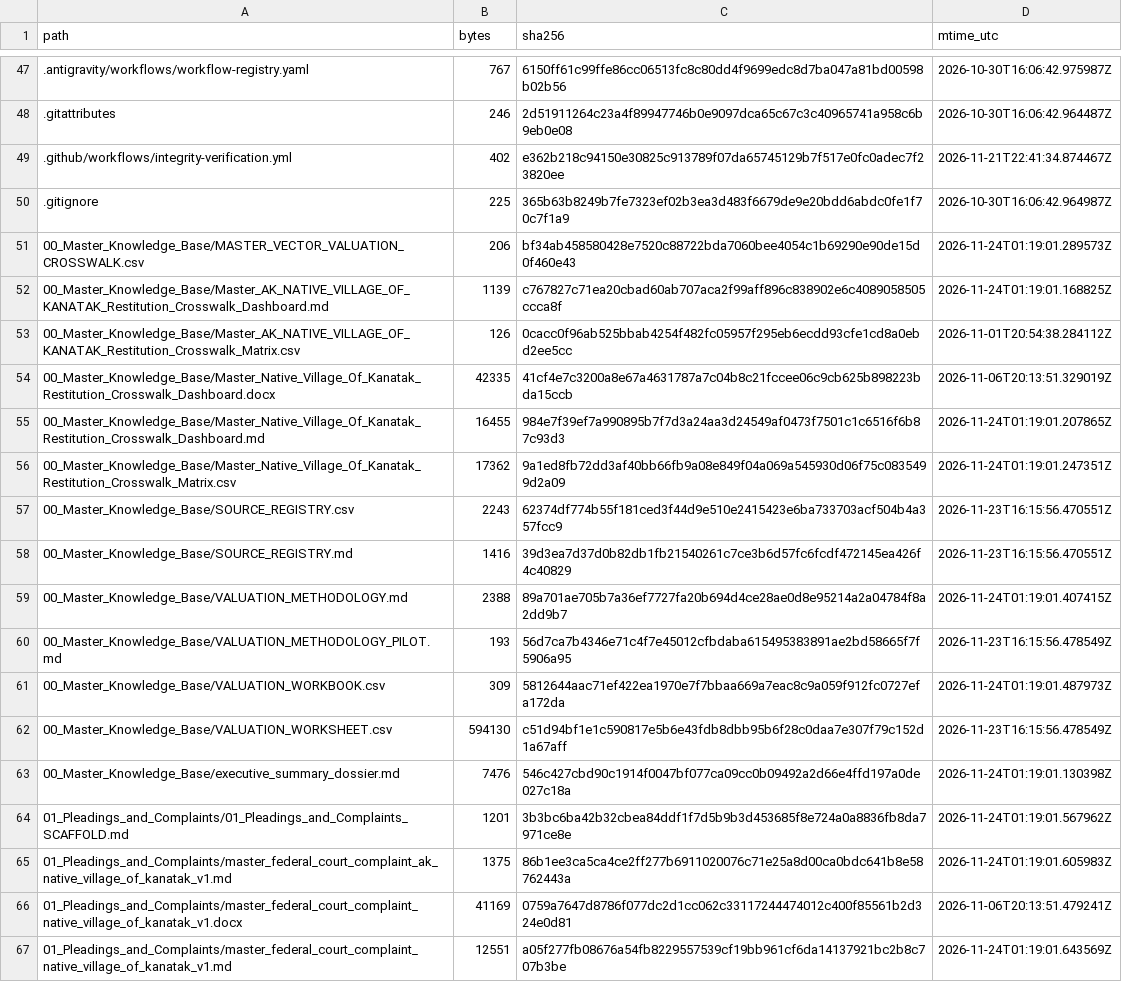
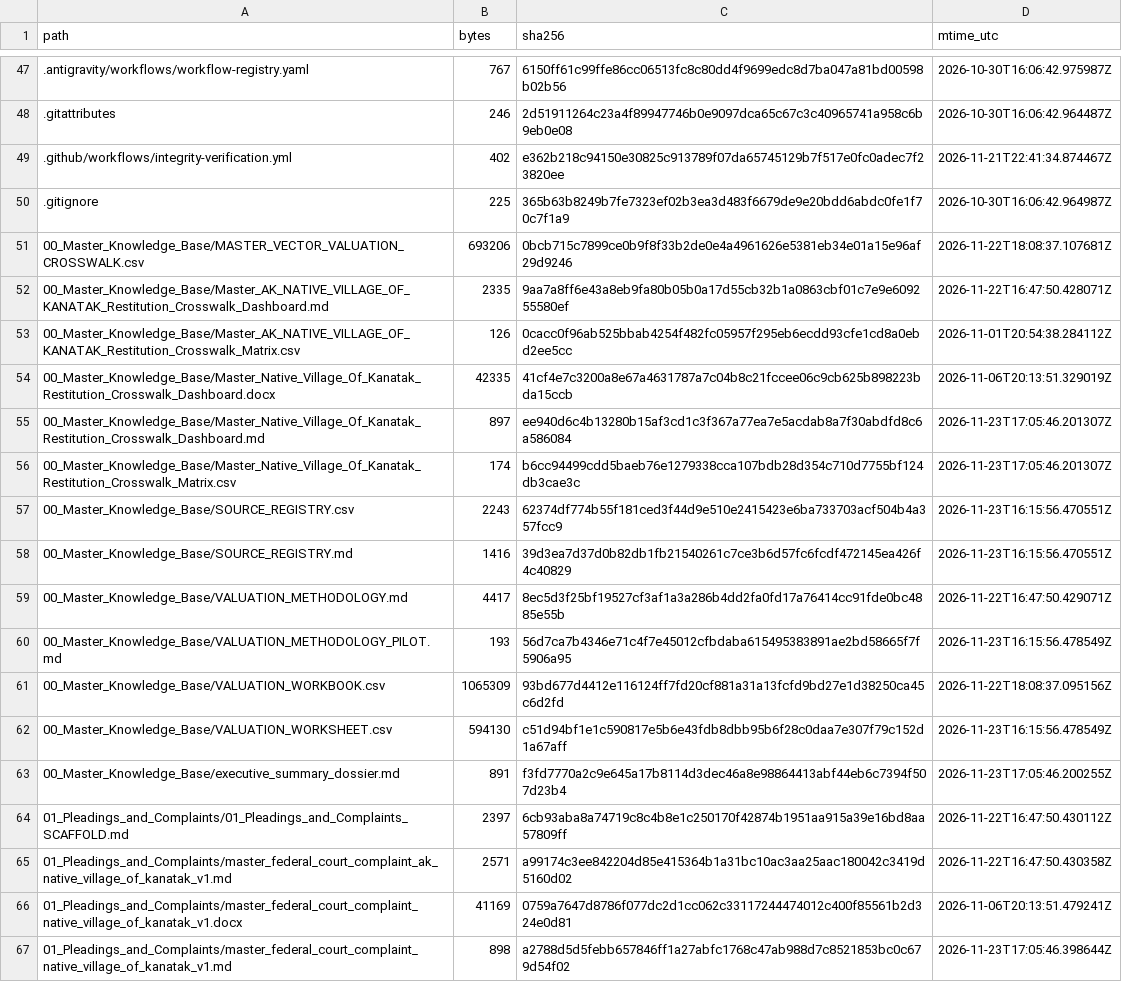
Before and after one commit to GlobalRestitutionAlliance/turtle-island-us-ak-native-village-of-kanatak-master-litigation, a CSV file: 99_Archives_and_Manifests/MANIFEST_SHA256.csv, drawn as a sheet; only a part is shown, gaps mark what is left out; the diff covers the shown part only.

```diff
--- a/99_Archives_and_Manifests/MANIFEST_SHA256.csv
+++ b/99_Archives_and_Manifests/MANIFEST_SHA256.csv
@@ -50,18 +50,18 @@ path,bytes,sha256,mtime_utc
 .gitignore,225,365b63b8249b7fe7323ef02b3ea3d483f6679de9e20bdd6abdc0fe1f70c7f1a9,2026-10-30T16:06:42.964987Z
-00_Master_Knowledge_Base/MASTER_VECTOR_VALUATION_CROSSWALK.csv,206,bf34ab458580428e7520c88722bda7060bee4054c1b69290e90de15d0f460e43,2026-11-24T01:19:01.289573Z
-00_Master_Knowledge_Base/Master_AK_NATIVE_VILLAGE_OF_KANATAK_Restitution_Crosswalk_Dashboard.md,1139,c767827c71ea20cbad60ab707aca2f99aff896c838902e6c4089058505ccca8f,2026-11-24T01:19:01.168825Z
+00_Master_Knowledge_Base/MASTER_VECTOR_VALUATION_CROSSWALK.csv,693206,0bcb715c7899ce0b9f8f33b2de0e4a4961626e5381eb34e01a15e96af29d9246,2026-11-22T18:08:37.107681Z
+00_Master_Knowledge_Base/Master_AK_NATIVE_VILLAGE_OF_KANATAK_Restitution_Crosswalk_Dashboard.md,2335,9aa7a8ff6e43a8eb9fa80b05b0a17d55cb32b1a0863cbf01c7e9e609255580ef,2026-11-22T16:47:50.428071Z
 00_Master_Knowledge_Base/Master_AK_NATIVE_VILLAGE_OF_KANATAK_Restitution_Crosswalk_Matrix.csv,126,0cacc0f96ab525bbab4254f482fc05957f295eb6ecdd93cfe1cd8a0ebd2ee5cc,2026-11-01T20:54:38.284112Z
 00_Master_Knowledge_Base/Master_Native_Village_Of_Kanatak_Restitution_Crosswalk_Dashboard.docx,42335,41cf4e7c3200a8e67a4631787a7c04b8c21fccee06c9cb625b898223bda15ccb,2026-11-06T20:13:51.329019Z
-00_Master_Knowledge_Base/Master_Native_Village_Of_Kanatak_Restitution_Crosswalk_Dashboard.md,16455,984e7f39ef7a990895b7f7d3a24aa3d24549af0473f7501c1c6516f6b87c93d3,2026-11-24T01:19:01.207865Z
-00_Master_Knowledge_Base/Master_Native_Village_Of_Kanatak_Restitution_Crosswalk_Matrix.csv,17362,9a1ed8fb72dd3af40bb66fb9a08e849f04a069a545930d06f75c0835499d2a09,2026-11-24T01:19:01.247351Z
+00_Master_Knowledge_Base/Master_Native_Village_Of_Kanatak_Restitution_Crosswalk_Dashboard.md,897,ee940d6c4b13280b15af3cd1c3f367a77ea7e5acdab8a7f30abdfd8c6a586084,2026-11-23T17:05:46.201307Z
+00_Master_Knowledge_Base/Master_Native_Village_Of_Kanatak_Restitution_Crosswalk_Matrix.csv,174,b6cc94499cdd5baeb76e1279338cca107bdb28d354c710d7755bf124db3cae3c,2026-11-23T17:05:46.201307Z
 00_Master_Knowledge_Base/SOURCE_REGISTRY.csv,2243,62374df774b55f181ced3f44d9e510e2415423e6ba733703acf504b4a357fcc9,2026-11-23T16:15:56.470551Z
 00_Master_Knowledge_Base/SOURCE_REGISTRY.md,1416,39d3ea7d37d0b82db1fb21540261c7ce3b6d57fc6fcdf472145ea426f4c40829,2026-11-23T16:15:56.470551Z
-00_Master_Knowledge_Base/VALUATION_METHODOLOGY.md,2388,89a701ae705b7a36ef7727fa20b694d4ce28ae0d8e95214a2a04784f8a2dd9b7,2026-11-24T01:19:01.407415Z
+00_Master_Knowledge_Base/VALUATION_METHODOLOGY.md,4417,8ec5d3f25bf19527cf3af1a3a286b4dd2fa0fd17a76414cc91fde0bc4885e55b,2026-11-22T16:47:50.429071Z
 00_Master_Knowledge_Base/VALUATION_METHODOLOGY_PILOT.md,193,56d7ca7b4346e71c4f7e45012cfbdaba615495383891ae2bd58665f7f5906a95,2026-11-23T16:15:56.478549Z
-00_Master_Knowledge_Base/VALUATION_WORKBOOK.csv,309,5812644aac71ef422ea1970e7f7bbaa669a7eac8c9a059f912fc0727efa172da,2026-11-24T01:19:01.487973Z
+00_Master_Knowledge_Base/VALUATION_WORKBOOK.csv,1065309,93bd677d4412e116124ff7fd20cf881a31a13fcfd9bd27e1d38250ca45c6d2fd,2026-11-22T18:08:37.095156Z
 00_Master_Knowledge_Base/VALUATION_WORKSHEET.csv,594130,c51d94bf1e1c590817e5b6e43fdb8dbb95b6f28c0daa7e307f79c152d1a67aff,2026-11-23T16:15:56.478549Z
-00_Master_Knowledge_Base/executive_summary_dossier.md,7476,546c427cbd90c1914f0047bf077ca09cc0b09492a2d66e4ffd197a0de027c18a,2026-11-24T01:19:01.130398Z
-01_Pleadings_and_Complaints/01_Pleadings_and_Complaints_SCAFFOLD.md,1201,3b3bc6ba42b32cbea84ddf1f7d5b9b3d453685f8e724a0a8836fb8da7971ce8e,2026-11-24T01:19:01.567962Z
-01_Pleadings_and_Complaints/master_federal_court_complaint_ak_native_village_of_kanatak_v1.md,1375,86b1ee3ca5ca4ce2ff277b6911020076c71e25a8d00ca0bdc641b8e58762443a,2026-11-24T01:19:01.605983Z
+00_Master_Knowledge_Base/executive_summary_dossier.md,891,f3fd7770a2c9e645a17b8114d3dec46a8e98864413abf44eb6c7394f507d23b4,2026-11-23T17:05:46.200255Z
+01_Pleadings_and_Complaints/01_Pleadings_and_Complaints_SCAFFOLD.md,2397,6cb93aba8a74719c8c4b8e1c250170f42874b1951aa915a39e16bd8aa57809ff,2026-11-22T16:47:50.430112Z
+01_Pleadings_and_Complaints/master_federal_court_complaint_ak_native_village_of_kanatak_v1.md,2571,a99174c3ee842204d85e415364b1a31bc10ac3aa25aac180042c3419d5160d02,2026-11-22T16:47:50.430358Z
 01_Pleadings_and_Complaints/master_federal_court_complaint_native_village_of_kanatak_v1.docx,41169,0759a7647d8786f077dc2d1cc062c33117244474012c400f85561b2d324e0d81,2026-11-06T20:13:51.479241Z
-01_Pleadings_and_Complaints/master_federal_court_complaint_native_village_of_kanatak_v1.md,12551,a05f277fb08676a54fb8229557539cf19bb961cf6da14137921bc2b8c707b3be,2026-11-24T01:19:01.643569Z
+01_Pleadings_and_Complaints/master_federal_court_complaint_native_village_of_kanatak_v1.md,898,a2788d5d5febb657846ff1a27abfc1768c47ab988d7c8521853bc0c679d54f02,2026-11-23T17:05:46.398644Z
```
Also changed, not shown: 86 edited cells elsewhere in this file, 39 other files.
